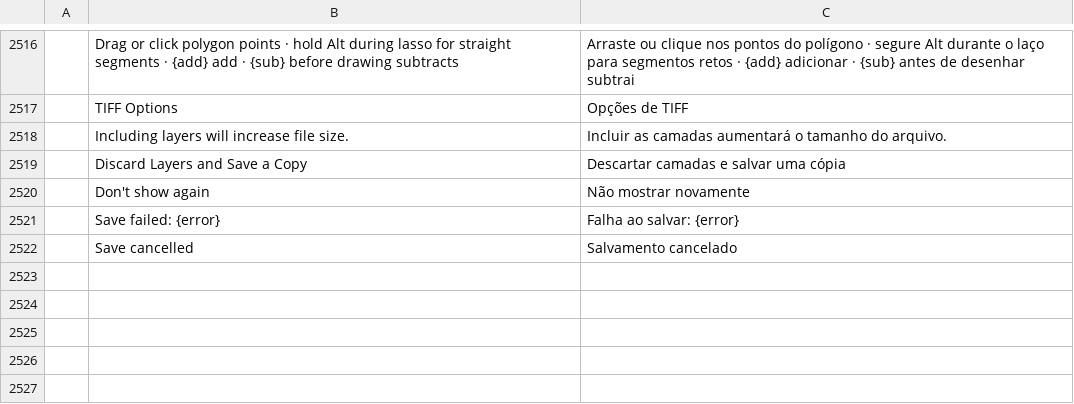
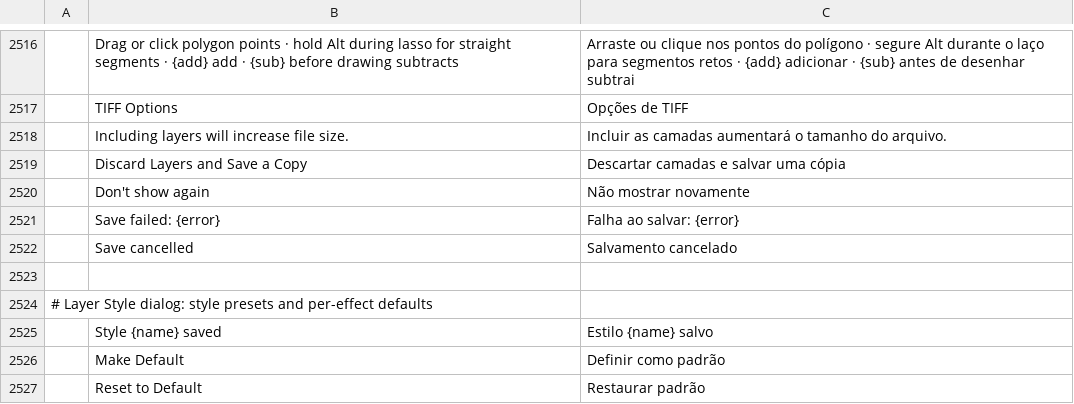
Before and after one commit to remidesbois1/photocraft, a TSV file: crates/ui-egui/src/i18n/pt-br.tsv, drawn as a sheet; only a part is shown, gaps mark what is left out; the diff names each change by its address in the sheet, - before the commit and + after, or states it on an @@ line.

```diff
--- a/crates/ui-egui/src/i18n/pt-br.tsv
+++ b/crates/ui-egui/src/i18n/pt-br.tsv
+row 2523: (empty)
+row 2524: # Layer Style dialog: style presets and per-effect defaults
+row 2525:  | Style {name} saved | Estilo {name} salvo
+row 2526:  | Make Default | Definir como padrão
+row 2527:  | Reset to Default | Restaurar padrão
```
Also changed, not shown: crates/ui-egui/src/i18n/de.tsv.
